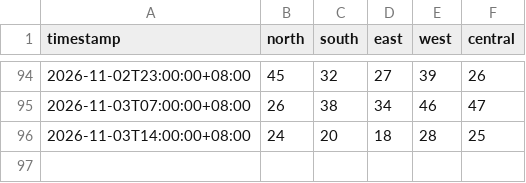
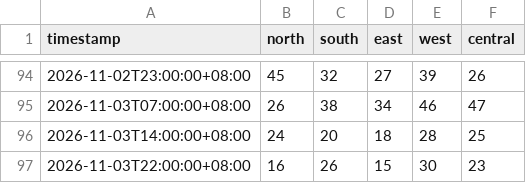
Before and after one commit to ivywong416/pm25-data, a CSV file: sg_pm25_history.csv, drawn as a sheet; only a part is shown, gaps mark what is left out; the diff names each change by its address in the sheet, - before the commit and + after, or states it on an @@ line.

```diff
--- a/sg_pm25_history.csv
+++ b/sg_pm25_history.csv
+row 97: 2026-11-03T22:00:00+08:00 | 16 | 26 | 15 | 30 | 23
```
